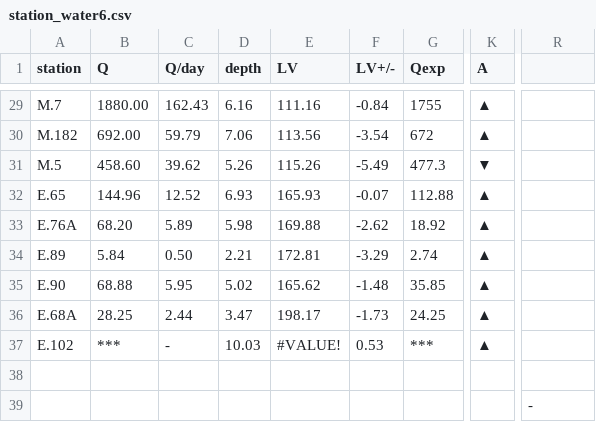
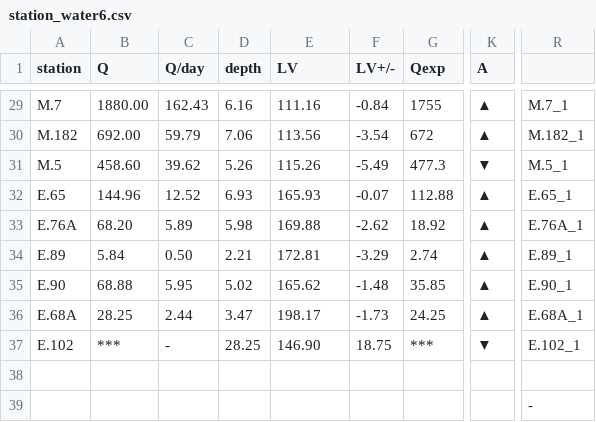
Before and after one commit to rattapong4500830013/map_stacionwater, a CSV file: station_water6.csv, drawn as a sheet; only a part is shown, gaps mark what is left out; the diff covers the shown part only; the diff names each change by its address in the sheet, - before the commit and + after, or states it on an @@ line.

```diff
--- a/station_water6.csv
+++ b/station_water6.csv
-R29: (empty)
+R29: M.7_1
-R30: (empty)
+R30: M.182_1
-R31: (empty)
+R31: M.5_1
-R32: (empty)
+R32: E.65_1
-R33: (empty)
+R33: E.76A_1
-R34: (empty)
+R34: E.89_1
-R35: (empty)
+R35: E.90_1
-R36: (empty)
+R36: E.68A_1
-D37 (depth): 10.03
+D37 (depth): 28.25
-E37 (LV): #VALUE!
+E37 (LV): 146.90
-F37 (LV+/-): 0.53
+F37 (LV+/-): 18.75
-K37 (A): ▲
+K37 (A): ▼
-R37: (empty)
+R37: E.102_1
```
Also changed, not shown: 27 edited cells elsewhere in this file.
